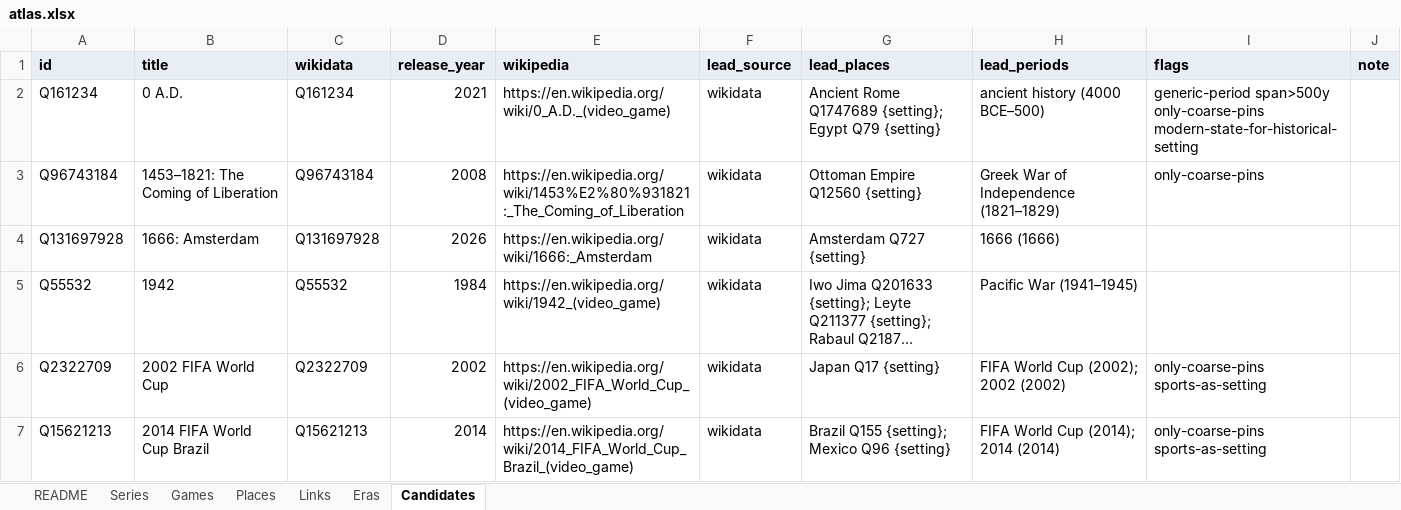
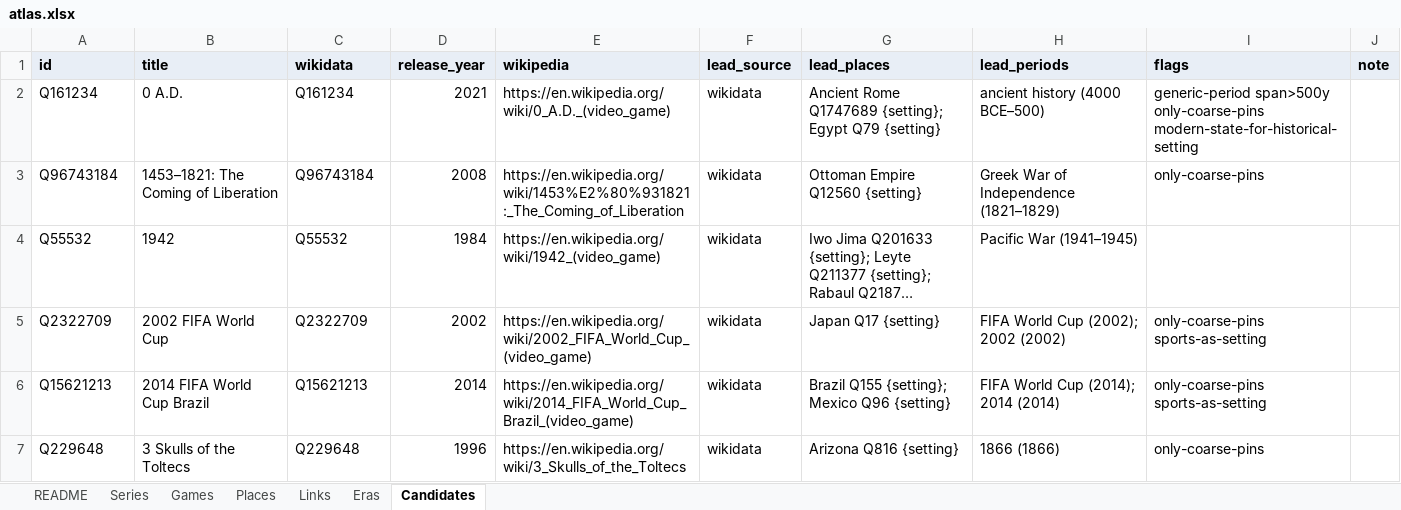
Before and after one commit to justice627/video-game-atlas, an Excel workbook: data/atlas.xlsx, sheet Candidates, drawn as a sheet; only a part is shown; the shorter side is filled out with more unchanged rows; long unchanged cells end in …; values as stored, in another font and other column widths than the file's, no borders; the diff covers the shown part only; the diff names each change by its address in the sheet, - before the commit and + after, or states it on an @@ line.

```diff
--- a/data/atlas.xlsx (sheet Candidates)
+++ b/data/atlas.xlsx (sheet Candidates)
-row 4: Q131697928 | 1666: Amsterdam | Q131697928 | 2026 | https://en.wikipedia.org/wiki/1666:_Amsterdam | wikidata | Amsterdam Q727 {setting} | 1666 (1666)
```
Also changed, not shown: 7 removed rows elsewhere in this sheet, sheet Links, sheet Games, sheet Places, sheet Series, sheet Eras, 6 other files.
